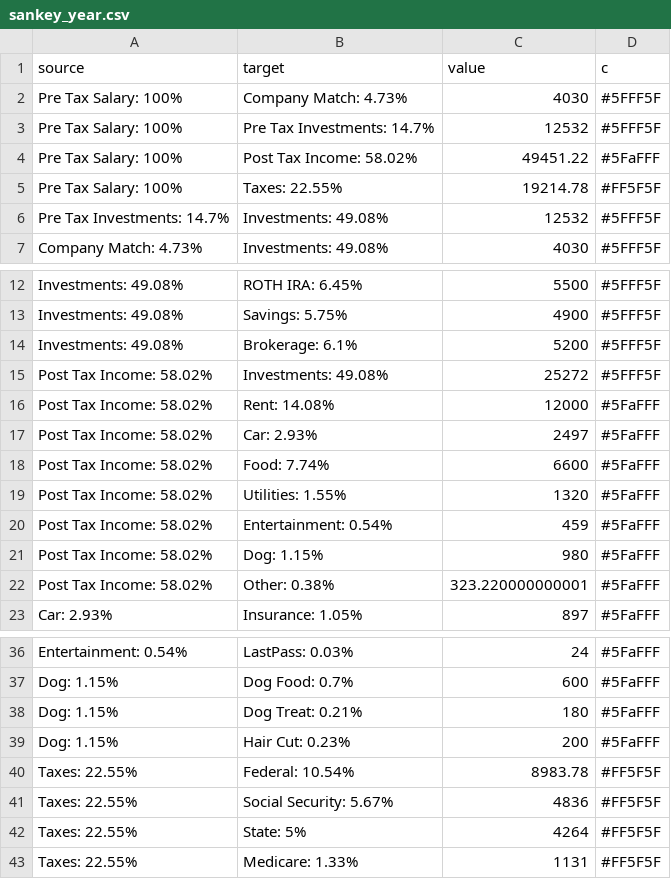
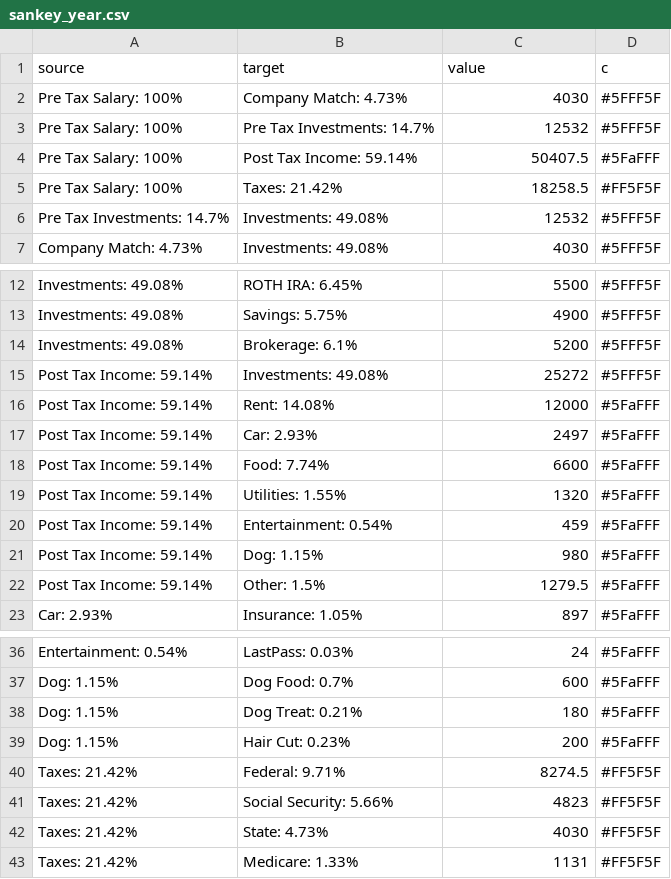
Before and after one commit to jakesmorrison/pandemic, a CSV file: finance/static/finance/csv/sankey_year.csv, drawn as a sheet; only a part is shown, gaps mark what is left out.

```diff
--- a/finance/static/finance/csv/sankey_year.csv
+++ b/finance/static/finance/csv/sankey_year.csv
@@ -3,4 +3,4 @@ Pre Tax Salary: 100%,Company Match: 4.73%,4030,#5FFF5F
 Pre Tax Salary: 100%,Pre Tax Investments: 14.7%,12532,#5FFF5F
-Pre Tax Salary: 100%,Post Tax Income: 58.02%,49451.22,#5FaFFF
-Pre Tax Salary: 100%,Taxes: 22.55%,19214.78,#FF5F5F
+Pre Tax Salary: 100%,Post Tax Income: 59.14%,50407.5,#5FaFFF
+Pre Tax Salary: 100%,Taxes: 21.42%,18258.5,#FF5F5F
 Pre Tax Investments: 14.7%,Investments: 49.08%,12532,#5FFF5F
@@ -14,10 +14,10 @@ Investments: 49.08%,Savings: 5.75%,4900,#5FFF5F
 Investments: 49.08%,Brokerage: 6.1%,5200,#5FFF5F
-Post Tax Income: 58.02%,Investments: 49.08%,25272,#5FFF5F
-Post Tax Income: 58.02%,Rent: 14.08%,12000,#5FaFFF
-Post Tax Income: 58.02%,Car: 2.93%,2497,#5FaFFF
-Post Tax Income: 58.02%,Food: 7.74%,6600,#5FaFFF
-Post Tax Income: 58.02%,Utilities: 1.55%,1320,#5FaFFF
-Post Tax Income: 58.02%,Entertainment: 0.54%,459,#5FaFFF
-Post Tax Income: 58.02%,Dog: 1.15%,980,#5FaFFF
-Post Tax Income: 58.02%,Other: 0.38%,323.220000000001,#5FaFFF
+Post Tax Income: 59.14%,Investments: 49.08%,25272,#5FFF5F
+Post Tax Income: 59.14%,Rent: 14.08%,12000,#5FaFFF
+Post Tax Income: 59.14%,Car: 2.93%,2497,#5FaFFF
+Post Tax Income: 59.14%,Food: 7.74%,6600,#5FaFFF
+Post Tax Income: 59.14%,Utilities: 1.55%,1320,#5FaFFF
+Post Tax Income: 59.14%,Entertainment: 0.54%,459,#5FaFFF
+Post Tax Income: 59.14%,Dog: 1.15%,980,#5FaFFF
+Post Tax Income: 59.14%,Other: 1.5%,1279.5,#5FaFFF
 Car: 2.93%,Insurance: 1.05%,897,#5FaFFF
@@ -39,5 +39,5 @@ Dog: 1.15%,Dog Treat: 0.21%,180,#5FaFFF
 Dog: 1.15%,Hair Cut: 0.23%,200,#5FaFFF
-Taxes: 22.55%,Federal: 10.54%,8983.78,#FF5F5F
-Taxes: 22.55%,Social Security: 5.67%,4836,#FF5F5F
-Taxes: 22.55%,State: 5%,4264,#FF5F5F
-Taxes: 22.55%,Medicare: 1.33%,1131,#FF5F5F
+Taxes: 21.42%,Federal: 9.71%,8274.5,#FF5F5F
+Taxes: 21.42%,Social Security: 5.66%,4823,#FF5F5F
+Taxes: 21.42%,State: 4.73%,4030,#FF5F5F
+Taxes: 21.42%,Medicare: 1.33%,1131,#FF5F5F
```
Also changed, not shown: 3 other files.
